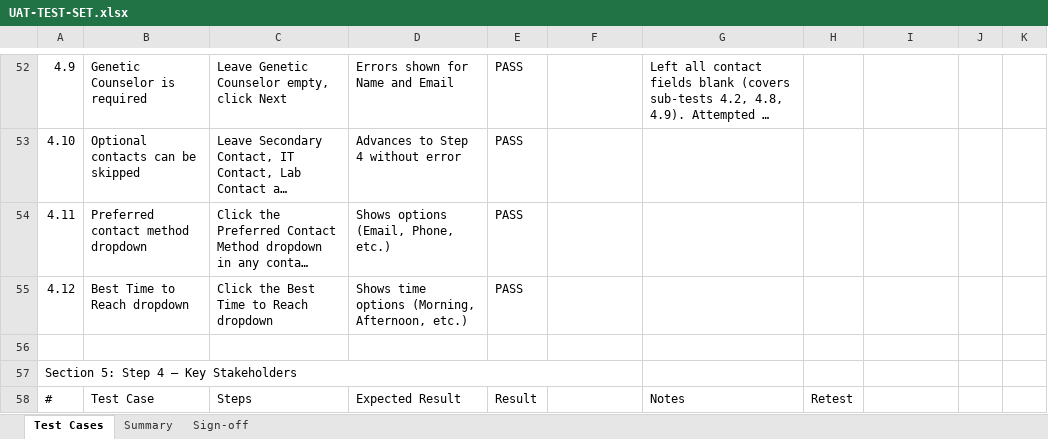
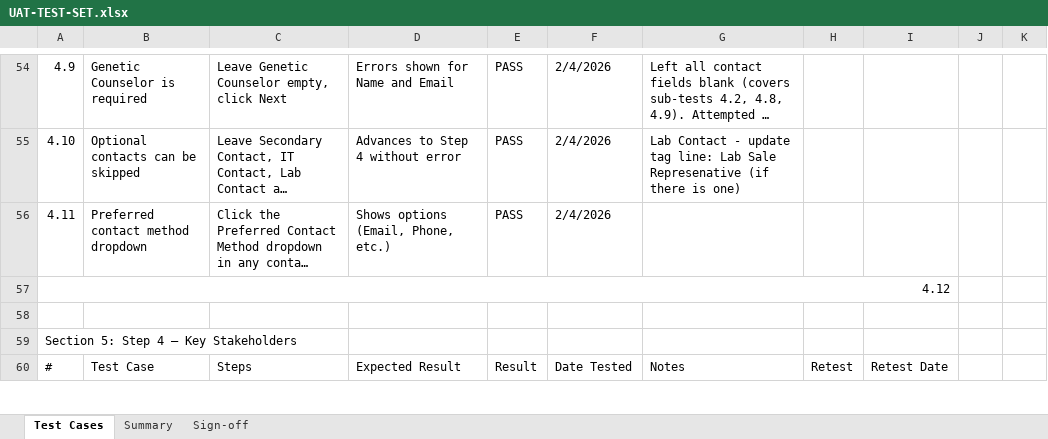
Before and after one commit to glewis05/propel-onboarding-form, an Excel workbook: app/UAT-TEST-SET.xlsx, sheet Test Cases, drawn as a sheet; only a part is shown, gaps mark what is left out; long unchanged cells end in …; values as stored, in another font and other column widths than the file's, no cell formats; conditional formats not drawn; removed rows and columns are numbered as before the commit, all else as after; the diff covers the shown part only; the diff names each change by its address in the sheet, - before the commit and + after, or states it on an @@ line.

```diff
--- a/app/UAT-TEST-SET.xlsx (sheet Test Cases)
+++ b/app/UAT-TEST-SET.xlsx (sheet Test Cases)
-F54:F56: (empty)
+F54:F56: 2/4/2026
-G55: (empty)
+G55: Lab Contact - update tag line: Lab Sale Represenative (if there is one)
-row 55: 4.12 | Best Time to Reach dropdown | Click the Best Time to Reach dropdown | Shows time options (Morning, Afternoon, etc.) | PASS
+row 57: 4.12
-A57:F57 merged
-F60: (empty)
+F60: Date Tested
-I60: (empty)
+I60: Retest Date
```
Also changed, not shown: 15 added rows, 13 removed rows, 73 edited cells and merged cells elsewhere in this sheet, cell formats.
